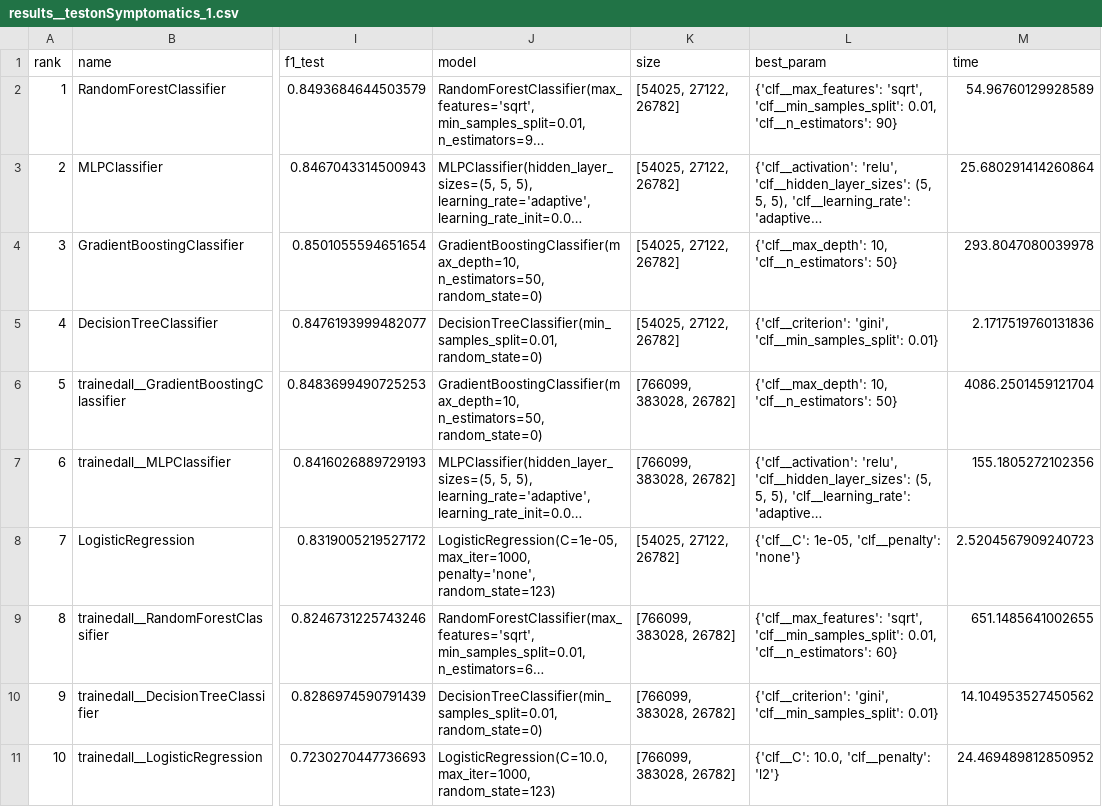
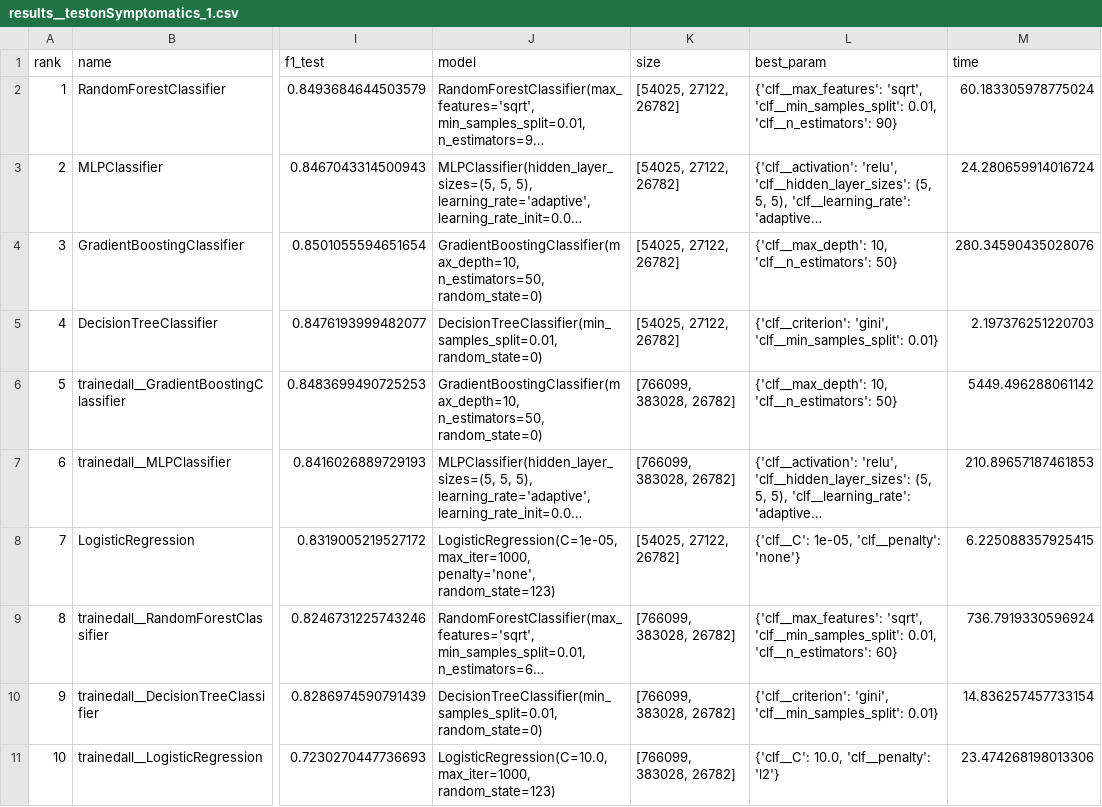
Before and after one commit to nitimkc/covid_tests, a CSV file: results/results__testonSymptomatics_1.csv, drawn as a sheet; only a part is shown, gaps mark what is left out; long unchanged cells end in …; the diff names each change by its address in the sheet, - before the commit and + after, or states it on an @@ line.

```diff
--- a/results/results__testonSymptomatics_1.csv
+++ b/results/results__testonSymptomatics_1.csv
-M2 (time): 54.96760129928589
+M2 (time): 60.183305978775024
-M3 (time): 25.680291414260864
+M3 (time): 24.280659914016724
-M4 (time): 293.8047080039978
+M4 (time): 280.34590435028076
-M5 (time): 2.1717519760131836
+M5 (time): 2.197376251220703
-M6 (time): 4086.2501459121704
+M6 (time): 5449.496288061142
-M7 (time): 155.1805272102356
+M7 (time): 210.89657187461853
-M8 (time): 2.5204567909240723
+M8 (time): 6.225088357925415
-M9 (time): 651.1485641002655
+M9 (time): 736.7919330596924
-M10 (time): 14.104953527450562
+M10 (time): 14.836257457733154
-M11 (time): 24.469489812850952
+M11 (time): 23.474268198013306
```
Also changed, not shown: results/results__testonSymptomatics_0.csv, 5 other files.
